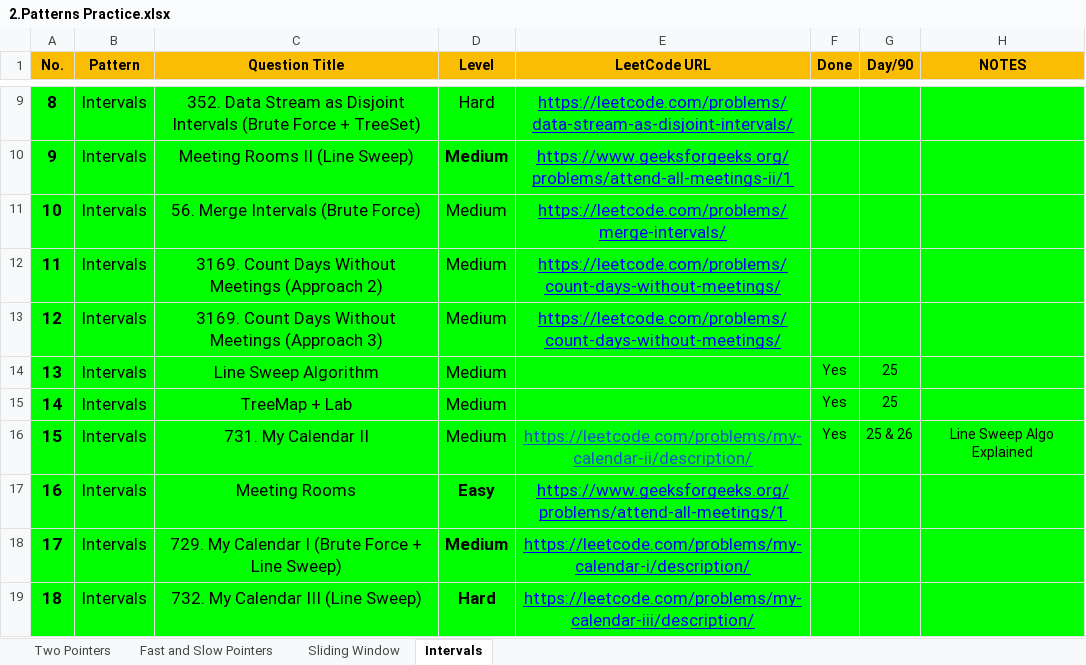
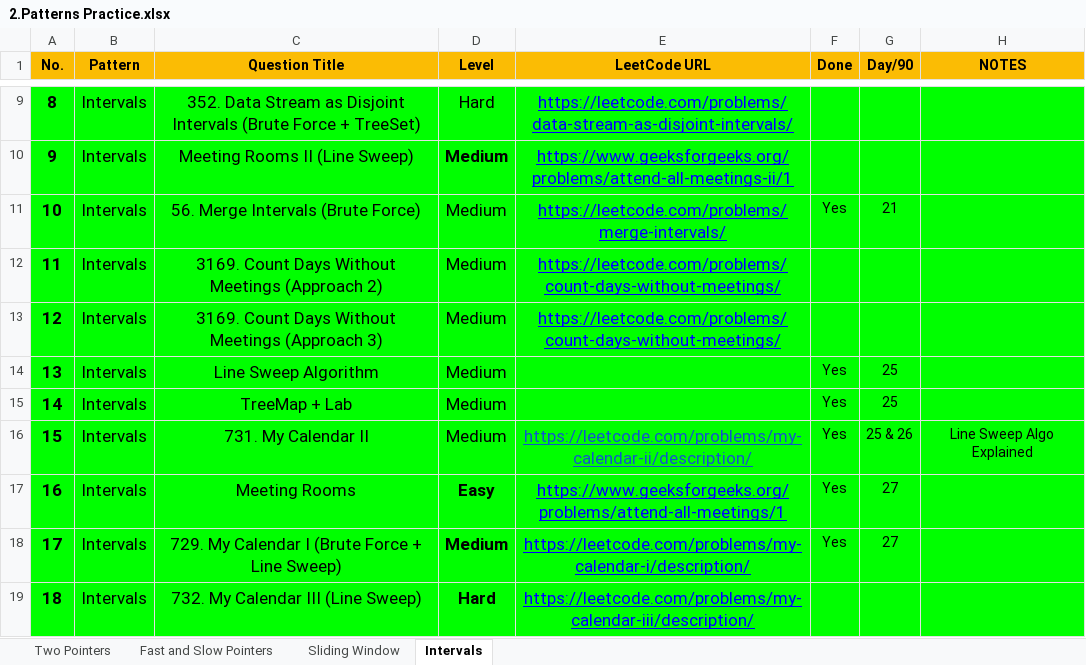
Before and after one commit to Samyak05/Java_learn_path, an Excel workbook: 2.Patterns Practice.xlsx, sheet Intervals, drawn as a sheet; only a part is shown, gaps mark what is left out; values as stored, in another font and other column widths than the file's, no borders; the diff names each change by its address in the sheet, - before the commit and + after, or states it on an @@ line.

Commit message:
Done with day 27

```diff
--- a/2.Patterns Practice.xlsx (sheet Intervals)
+++ b/2.Patterns Practice.xlsx (sheet Intervals)
-F11 (Done): (empty)
+F11 (Done): Yes
-G11 (Day/90): (empty)
+G11 (Day/90): 21
-F17:F18 (Done): (empty)
+F17:F18 (Done): Yes
-G17:G18 (Day/90): (empty)
+G17:G18 (Day/90): 27
```
